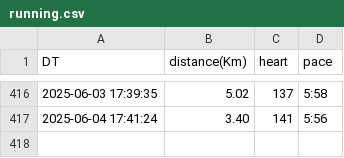
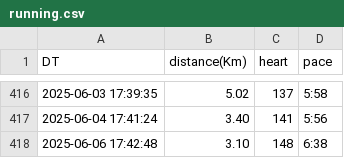
Before and after one commit to naosense/miles, a CSV file: running.csv, drawn as a sheet; only a part is shown, gaps mark what is left out.

Commit message:
sync running data by http

```diff
--- a/running.csv
+++ b/running.csv
@@ -417 +417,2 @@ DT,distance(Km),heart,pace
 2025-06-04 17:41:24,3.40,141,5:56
+2025-06-06 17:42:48,3.10,148,6:38
```
Also changed, not shown: 1 other file.
